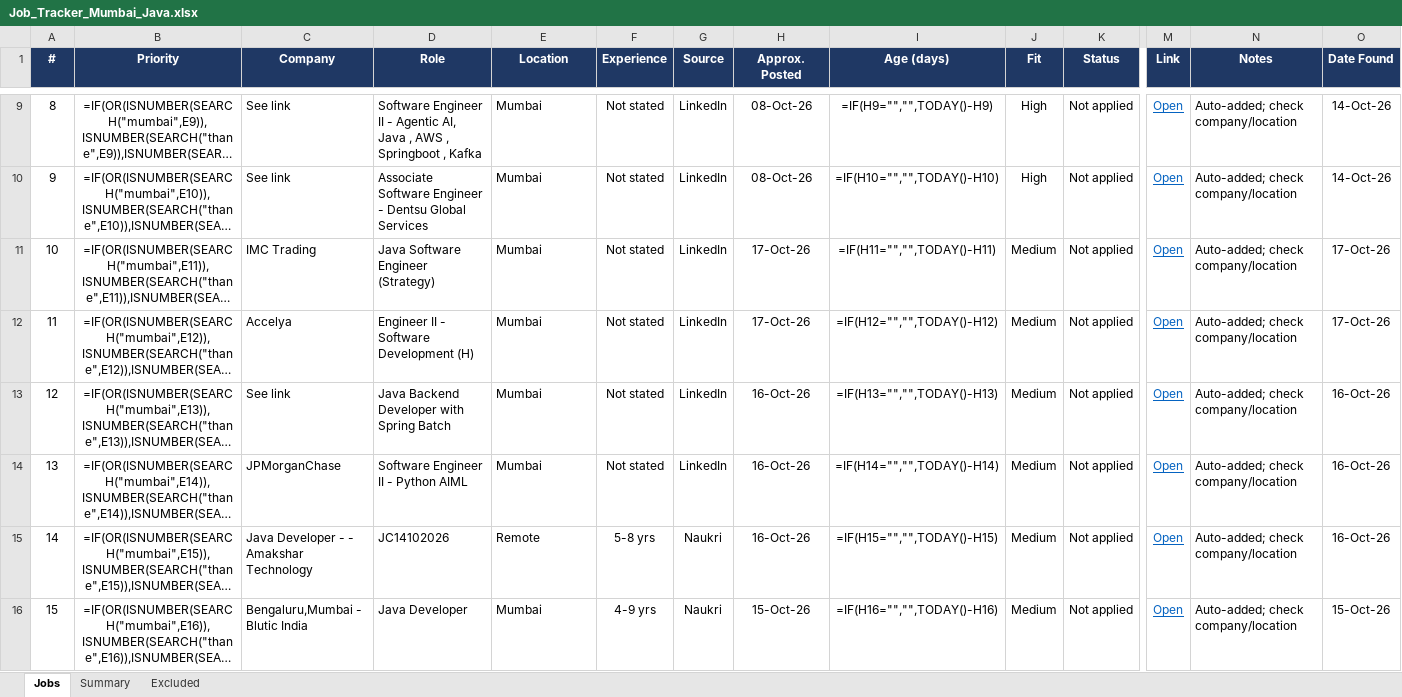
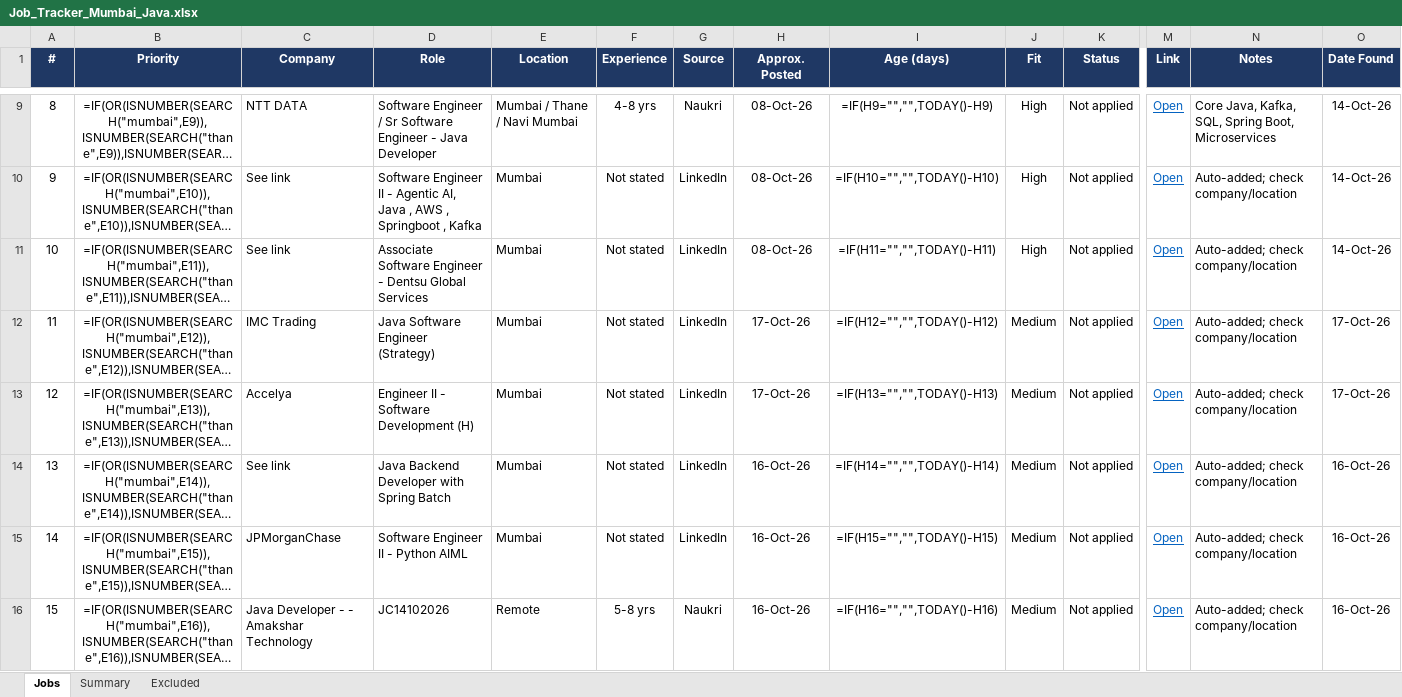
Before and after one commit to Pgv03/job-refresh, an Excel workbook: Job_Tracker_Mumbai_Java.xlsx, sheet Jobs, drawn as a sheet; only a part is shown, gaps mark what is left out; long unchanged cells end in …; values as stored, in another font and other column widths than the file's, no borders; formulas without a stored value are shown as written; conditional formats not drawn; the diff covers the shown part only; the diff names each change by its address in the sheet, - before the commit and + after, or states it on an @@ line.

```diff
--- a/Job_Tracker_Mumbai_Java.xlsx (sheet Jobs)
+++ b/Job_Tracker_Mumbai_Java.xlsx (sheet Jobs)
-C9 (Company): See link
+C9 (Company): NTT DATA
-D9 (Role): Software Engineer II - Agentic AI, Java , AWS , Springboot , Kafka
+D9 (Role): Software Engineer / Sr Software Engineer - Java Developer
-E9 (Location): Mumbai
+E9 (Location): Mumbai / Thane / Navi Mumbai
-F9 (Experience): Not stated
+F9 (Experience): 4-8 yrs
-G9 (Source): LinkedIn
+G9 (Source): Naukri
-N9 (Notes): Auto-added; check company/location
+N9 (Notes): Core Java, Kafka, SQL, Spring Boot, Microservices
-D10 (Role): Associate Software Engineer - Dentsu Global Services
+D10 (Role): Software Engineer II - Agentic AI, Java , AWS , Springboot , Kafka
-C11 (Company): IMC Trading
+C11 (Company): See link
-D11 (Role): Java Software Engineer (Strategy)
+D11 (Role): Associate Software Engineer - Dentsu Global Services
-H11 (Approx. Posted): 17-Oct-26
+H11 (Approx. Posted): 08-Oct-26
-J11 (Fit): Medium
+J11 (Fit): High
-O11 (Date Found): 17-Oct-26
+O11 (Date Found): 14-Oct-26
-C12 (Company): Accelya
+C12 (Company): IMC Trading
-D12 (Role): Engineer II - Software Development (H)
+D12 (Role): Java Software Engineer (Strategy)
-C13 (Company): See link
+C13 (Company): Accelya
-D13 (Role): Java Backend Developer with Spring Batch
+D13 (Role): Engineer II - Software Development (H)
-H13 (Approx. Posted): 16-Oct-26
+H13 (Approx. Posted): 17-Oct-26
-O13 (Date Found): 16-Oct-26
+O13 (Date Found): 17-Oct-26
-C14 (Company): JPMorganChase
+C14 (Company): See link
-D14 (Role): Software Engineer II - Python AIML
+D14 (Role): Java Backend Developer with Spring Batch
-C15 (Company): Java Developer - - Amakshar Technology
+C15 (Company): JPMorganChase
-D15 (Role): JC14102026
+D15 (Role): Software Engineer II - Python AIML
-E15 (Location): Remote
+E15 (Location): Mumbai
-F15 (Experience): 5-8 yrs
+F15 (Experience): Not stated
-G15 (Source): Naukri
+G15 (Source): LinkedIn
-C16 (Company): Bengaluru,Mumbai - Blutic India
+C16 (Company): Java Developer - - Amakshar Technology
-D16 (Role): Java Developer
+D16 (Role): JC14102026
-E16 (Location): Mumbai
+E16 (Location): Remote
-F16 (Experience): 4-9 yrs
+F16 (Experience): 5-8 yrs
-H16 (Approx. Posted): 15-Oct-26
+H16 (Approx. Posted): 16-Oct-26
-O16 (Date Found): 15-Oct-26
+O16 (Date Found): 16-Oct-26
```
Also changed, not shown: 7 added rows and 894 edited cells elsewhere in this sheet.
